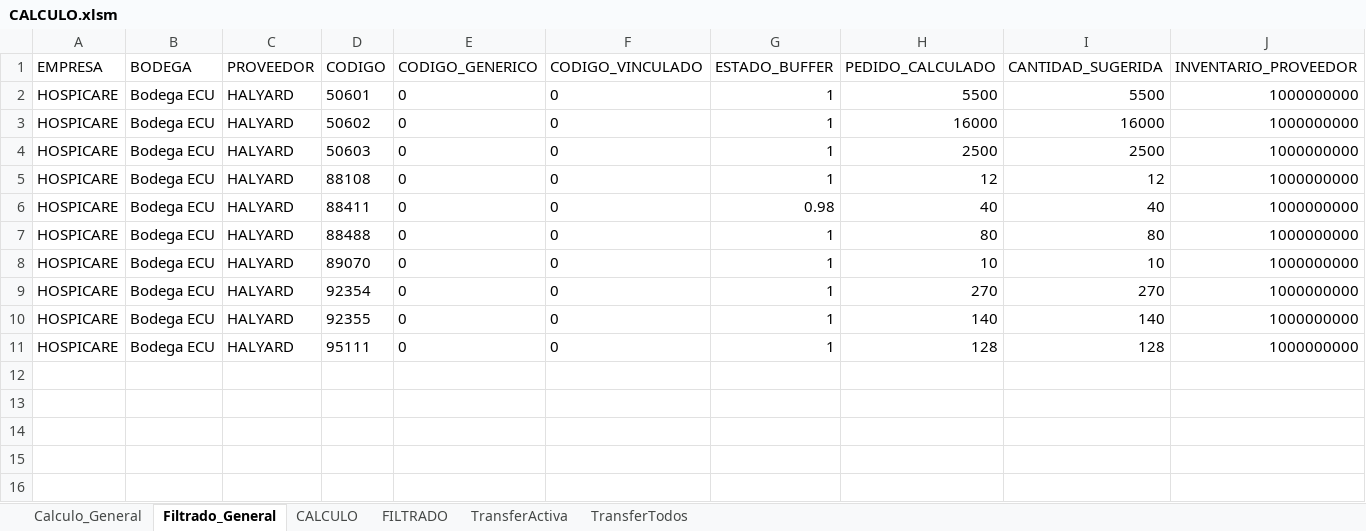
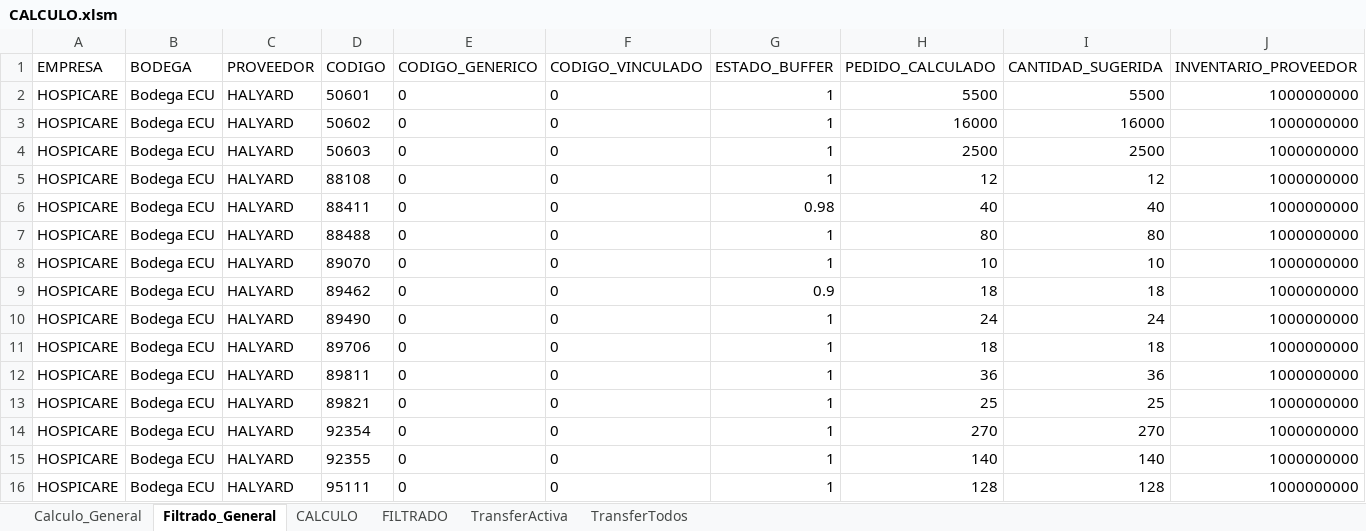
Before and after one commit to csemanate/ramcas, an Excel workbook: CONTROL DE BUFFERS/REPORTES/CALCULO.xlsm, sheet Filtrado_General, drawn as a sheet; values as stored, in another font and other column widths than the file's, no borders; table styles not drawn; the diff names each change by its address in the sheet, - before the commit and + after, or states it on an @@ line.

```diff
--- a/CONTROL DE BUFFERS/REPORTES/CALCULO.xlsm (sheet Filtrado_General)
+++ b/CONTROL DE BUFFERS/REPORTES/CALCULO.xlsm (sheet Filtrado_General)
+row 9: HOSPICARE | Bodega ECU | HALYARD | 89462 | 0 | 0 | 0.9 | 18 | 18 | 1000000000
+row 10: HOSPICARE | Bodega ECU | HALYARD | 89490 | 0 | 0 | 1 | 24 | 24 | 1000000000
+row 11: HOSPICARE | Bodega ECU | HALYARD | 89706 | 0 | 0 | 1 | 18 | 18 | 1000000000
+row 12: HOSPICARE | Bodega ECU | HALYARD | 89811 | 0 | 0 | 1 | 36 | 36 | 1000000000
+row 13: HOSPICARE | Bodega ECU | HALYARD | 89821 | 0 | 0 | 1 | 25 | 25 | 1000000000
```
Also changed, not shown: sheet Calculo_General, CONTROL DE BUFFERS/REPORTES/AUX TRANSFER.xlsm, CONTROL DE BUFFERS/TRANSFERENCIAS/PATRON TRANSFERENCIAS.xlsm, 6 other files.
